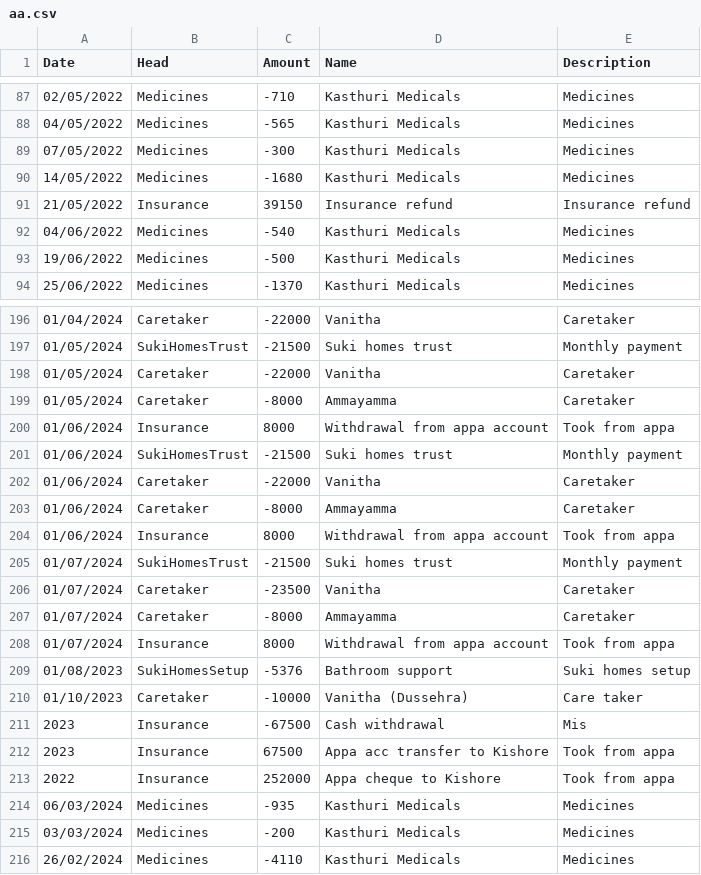
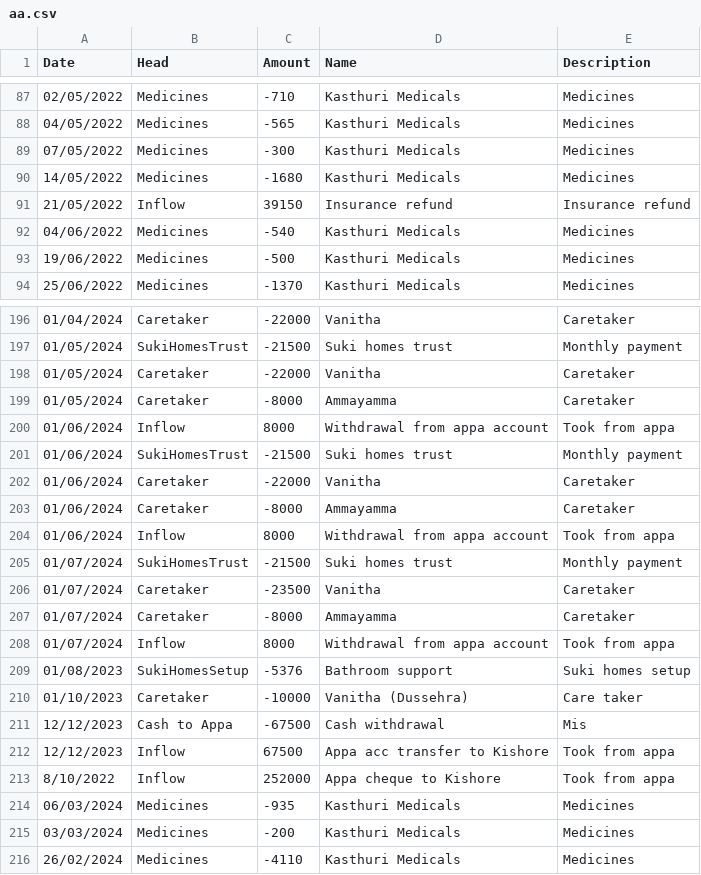
Before and after one commit to kishorekanala/expapp, a CSV file: aa.csv, drawn as a sheet; only a part is shown, gaps mark what is left out.

Commit message:
update CSV file to replace 'Insurance' with 'Inflow' for accurate categorization

```diff
--- a/aa.csv
+++ b/aa.csv
@@ -90,3 +90,3 @@ Date,Head,Amount,Name,Description
 14/05/2022,Medicines,-1680,Kasthuri Medicals,Medicines
-21/05/2022,Insurance,39150,Insurance refund,Insurance refund
+21/05/2022,Inflow,39150,Insurance refund,Insurance refund
 04/06/2022,Medicines,-540,Kasthuri Medicals,Medicines
@@ -199,3 +199,3 @@ Date,Head,Amount,Name,Description
 01/05/2024,Caretaker,-8000,Ammayamma,Caretaker
-01/06/2024,Insurance,8000,Withdrawal from appa account,Took from appa
+01/06/2024,Inflow,8000,Withdrawal from appa account,Took from appa
 01/06/2024,SukiHomesTrust,-21500,Suki homes trust,Monthly payment
@@ -203,3 +203,3 @@ Date,Head,Amount,Name,Description
 01/06/2024,Caretaker,-8000,Ammayamma,Caretaker
-01/06/2024,Insurance,8000,Withdrawal from appa account,Took from appa
+01/06/2024,Inflow,8000,Withdrawal from appa account,Took from appa
 01/07/2024,SukiHomesTrust,-21500,Suki homes trust,Monthly payment
@@ -207,8 +207,8 @@ Date,Head,Amount,Name,Description
 01/07/2024,Caretaker,-8000,Ammayamma,Caretaker
-01/07/2024,Insurance,8000,Withdrawal from appa account,Took from appa
+01/07/2024,Inflow,8000,Withdrawal from appa account,Took from appa
 01/08/2023,SukiHomesSetup,-5376,Bathroom support,Suki homes setup
 01/10/2023,Caretaker,-10000,Vanitha (Dussehra),Care taker
-2023,Insurance,-67500,Cash withdrawal,Mis
-2023,Insurance,67500,Appa acc transfer to Kishore,Took from appa
-2022,Insurance,252000,Appa cheque to Kishore,Took from appa
+12/12/2023,Cash to Appa,-67500,Cash withdrawal,Mis
+12/12/2023,Inflow,67500,Appa acc transfer to Kishore,Took from appa
+8/10/2022,Inflow,252000,Appa cheque to Kishore,Took from appa
 06/03/2024,Medicines,-935,Kasthuri Medicals,Medicines
```
